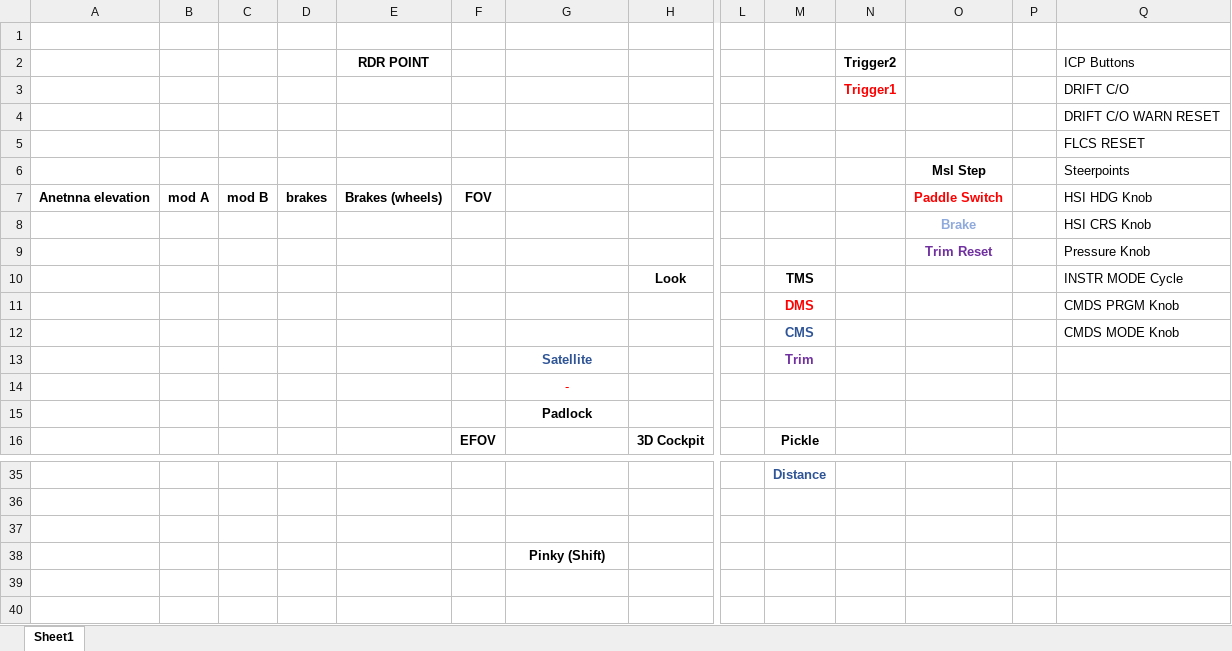
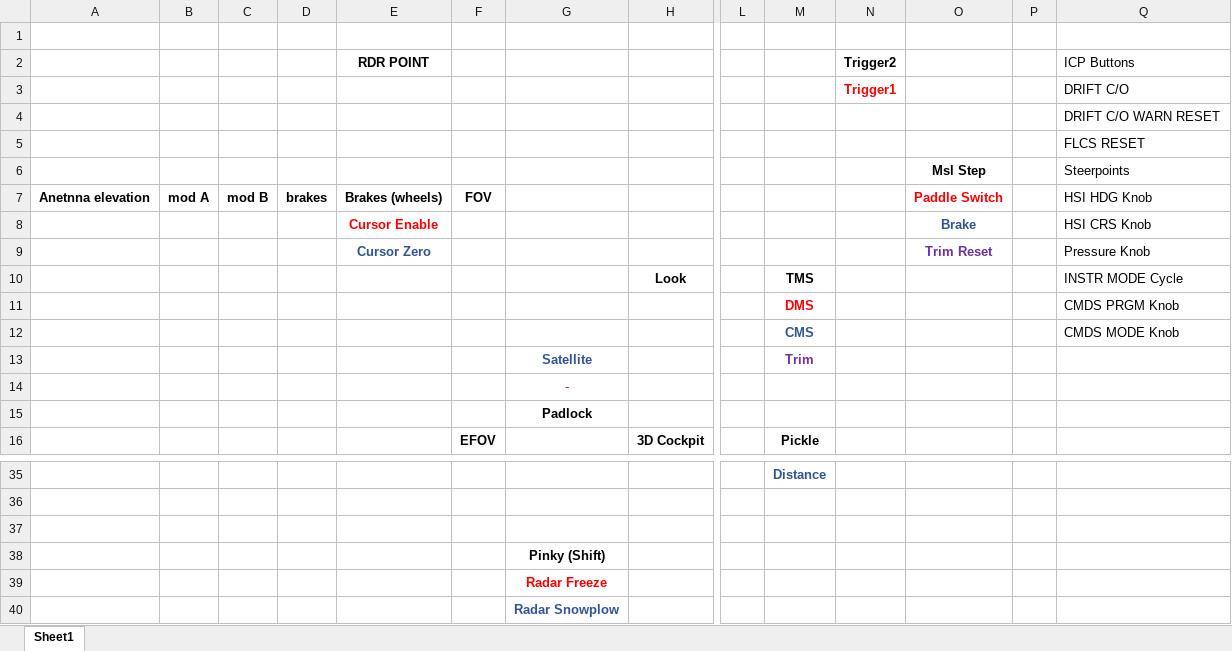
Before and after one commit to 3igen3ggy/Falcon_BMS_Config_4.37, an Excel workbook: 3igen3ggy helpers/Joystick mappings.xlsx, sheet Sheet1, drawn as a sheet; only a part is shown, gaps mark what is left out; values as stored, in another font and other column widths than the file's, no borders; charts and pictures not drawn; rows hold the shown columns only; the diff names each change by its address in the sheet, - before the commit and + after, or states it on an @@ line.

Commit message:
-Gremlin (added Radar hat button to modA), -Added Cursor Enable(A)/Zero(B) to Radar hat button, and Radar Freeze(A)/Snowplow(B) to throttle thumb button

```diff
--- a/3igen3ggy helpers/Joystick mappings.xlsx (sheet Sheet1)
+++ b/3igen3ggy helpers/Joystick mappings.xlsx (sheet Sheet1)
-E8 (RDR POINT): (empty)
+E8 (RDR POINT): Cursor Enable
-O8 text colour: #8FAADC
+O8 text colour: #2F5597
-E9 (RDR POINT): (empty)
+E9 (RDR POINT): Cursor Zero
+row 39:  |  |  |  |  |  | Radar Freeze
+row 40:  |  |  |  |  |  | Radar Snowplow
```
Also changed, not shown: 8 other files.
